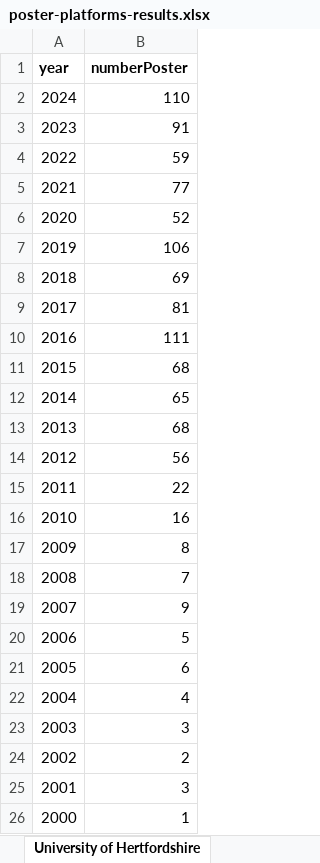
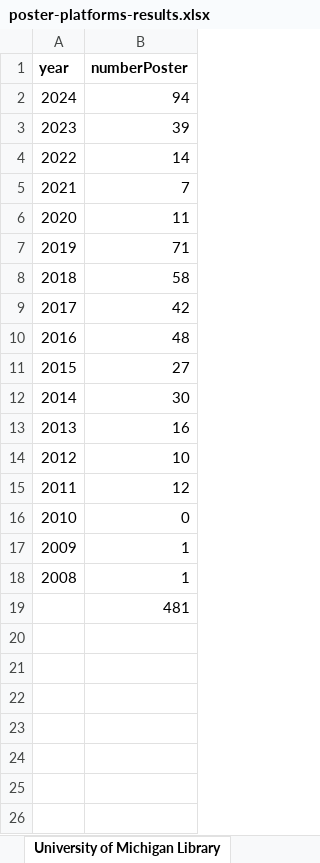
Before and after one commit to fairdataihub/poster-sharing-reuse-paper-code, an Excel workbook: inputs/dataset/primary/find-posters/poster-platforms-results.xlsx, sheet University of Michigan Library, drawn as a sheet; values as stored, in another font and other column widths than the file's, no borders; charts and pictures not drawn; removed rows and columns are numbered as before the commit, all else as after; the diff names each change by its address in the sheet, - before the commit and + after, or states it on an @@ line.

```diff
--- a/inputs/dataset/primary/find-posters/poster-platforms-results.xlsx (sheet University of Michigan Library)
+++ b/inputs/dataset/primary/find-posters/poster-platforms-results.xlsx (sheet University of Michigan Library)
-sheet tab: University of Hertfordshire
+sheet tab: University of Michigan Library
-B2 (numberPoster): 110
+B2 (numberPoster): 94
-B3 (numberPoster): 91
+B3 (numberPoster): 39
-B4 (numberPoster): 59
+B4 (numberPoster): 14
-B5 (numberPoster): 77
+B5 (numberPoster): 7
-B6 (numberPoster): 52
+B6 (numberPoster): 11
-B7 (numberPoster): 106
+B7 (numberPoster): 71
-B8 (numberPoster): 69
+B8 (numberPoster): 58
-B9 (numberPoster): 81
+B9 (numberPoster): 42
-B10 (numberPoster): 111
+B10 (numberPoster): 48
-B11 (numberPoster): 68
+B11 (numberPoster): 27
-B12 (numberPoster): 65
+B12 (numberPoster): 30
-B13 (numberPoster): 68
+B13 (numberPoster): 16
-B14 (numberPoster): 56
+B14 (numberPoster): 10
-B15 (numberPoster): 22
+B15 (numberPoster): 12
-B16 (numberPoster): 16
+B16 (numberPoster): 0
-B17 (numberPoster): 8
+B17 (numberPoster): 1
-B18 (numberPoster): 7
+B18 (numberPoster): 1
-row 19: 2007 | 9
-row 20: 2006 | 5
-row 21: 2005 | 6
-row 22: 2004 | 4
-row 23: 2003 | 3
-row 24: 2002 | 2
-row 25: 2001 | 3
-row 26: 2000 | 1
+row 19:  | 481
```
Also changed, not shown: sheet overview, sheet Figshare, sheet codebook, sheet Cranfield University, sheet Zenodo, sheet TU Delft Open Research, 6 more sheets, other sheet tabs, charts or pictures, inputs/dataset/primary/find-posters/poster-platforms-search-DataCite.xlsx, inputs/dataset/primary/find-posters/poster-platforms-search-Google.xlsx, 15 other files.
